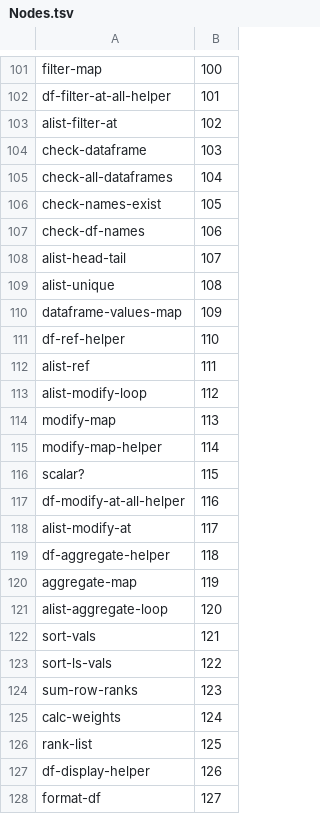
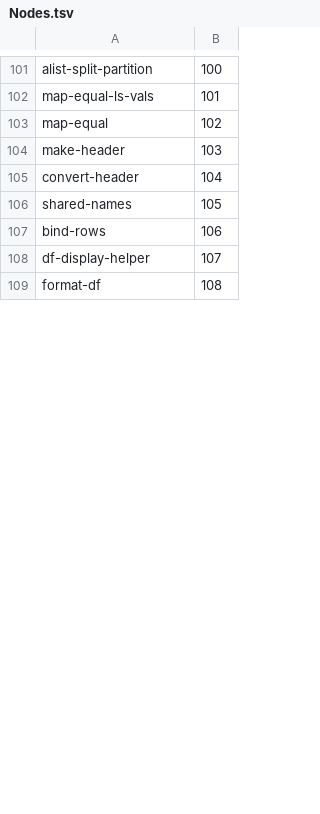
Before and after one commit to hinkelman/dataframe, a TSV file: network-graph/Nodes.tsv, drawn as a sheet; only a part is shown, gaps mark what is left out; removed rows and columns are numbered as before the commit, all else as after; the diff covers the shown part only; the diff names each change by its address in the sheet, - before the commit and + after, or states it on an @@ line.

```diff
--- a/network-graph/Nodes.tsv
+++ b/network-graph/Nodes.tsv
-A101: filter-map
+A101: alist-split-partition
-A102: df-filter-at-all-helper
+A102: map-equal-ls-vals
-A103: alist-filter-at
+A103: map-equal
-A104: check-dataframe
+A104: make-header
-A105: check-all-dataframes
+A105: convert-header
-A106: check-names-exist
+A106: shared-names
-A107: check-df-names
+A107: bind-rows
-row 108: alist-head-tail | 107
-row 109: alist-unique | 108
-row 110: dataframe-values-map | 109
-row 111: df-ref-helper | 110
-row 112: alist-ref | 111
-row 113: alist-modify-loop | 112
-row 114: modify-map | 113
-row 115: modify-map-helper | 114
-row 116: scalar? | 115
-row 117: df-modify-at-all-helper | 116
-row 118: alist-modify-at | 117
-row 119: df-aggregate-helper | 118
-row 120: aggregate-map | 119
-row 121: alist-aggregate-loop | 120
-row 122: sort-vals | 121
-row 123: sort-ls-vals | 122
-row 124: sum-row-ranks | 123
-row 125: calc-weights | 124
-row 126: rank-list | 125
-B108: 126
+B108: 107
-B109: 127
+B109: 108
```
Also changed, not shown: 22 added rows, 3 removed rows and 69 edited cells elsewhere in this file, network-graph/Edges.tsv, 2 other files.
